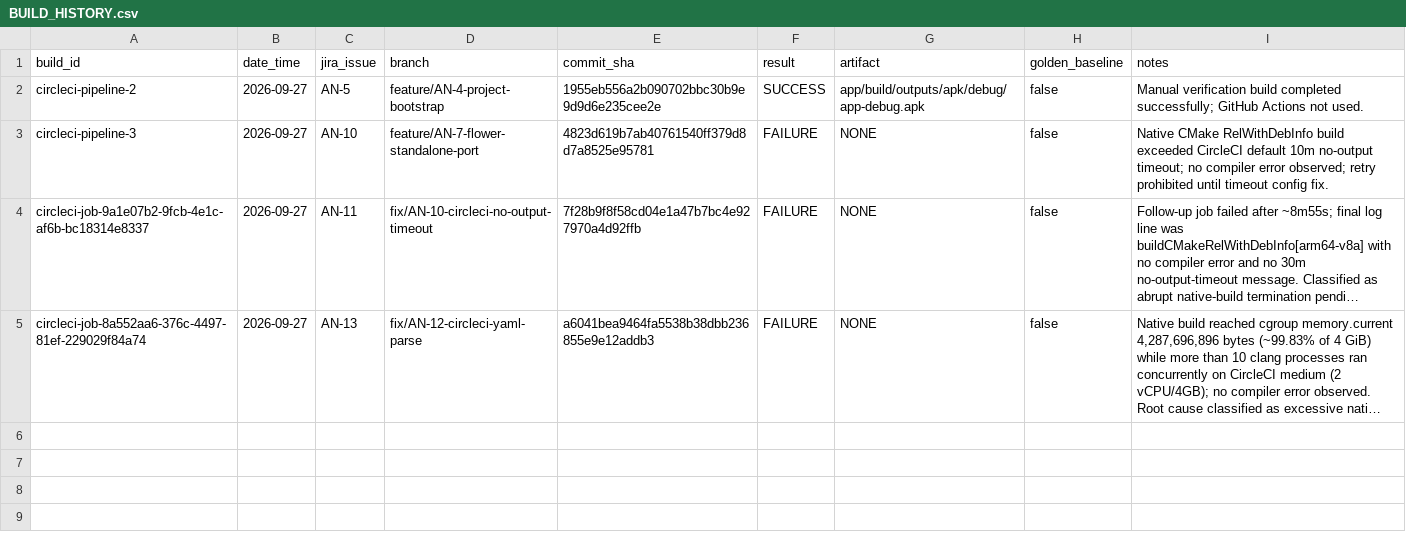
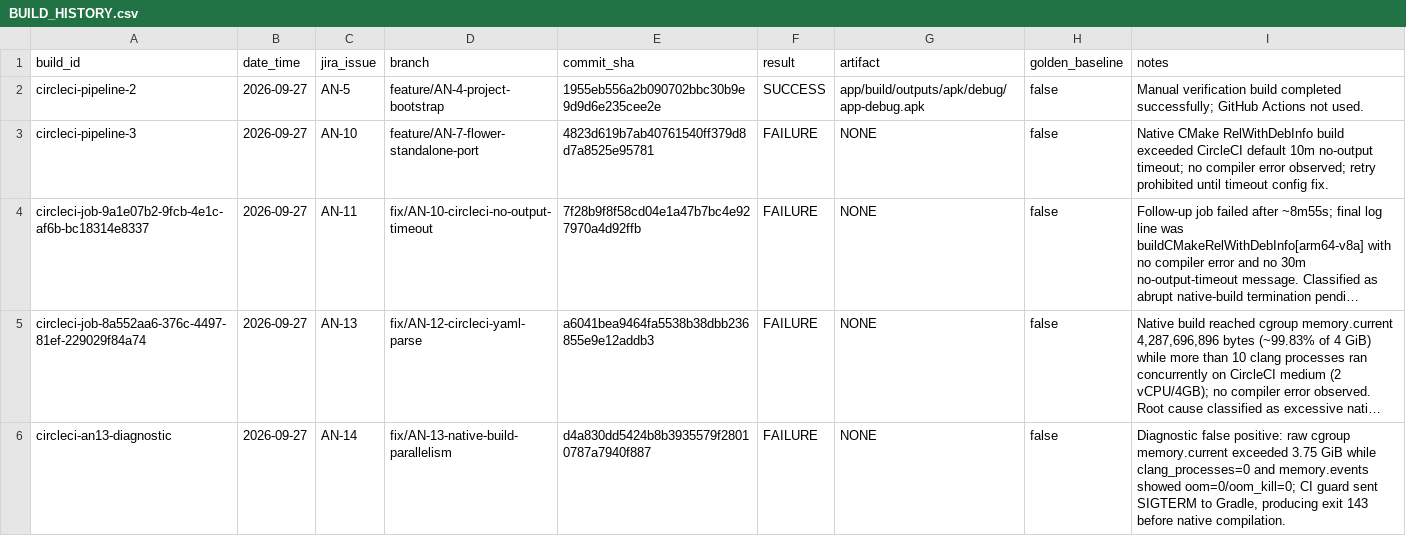
Before and after one commit to hakaihum-cpu/flower-standalone, a CSV file: BUILD_HISTORY.csv, drawn as a sheet; long unchanged cells end in …; the diff names each change by its address in the sheet, - before the commit and + after, or states it on an @@ line.

Commit message:
AN-14 Record false-positive diagnostic termination

```diff
--- a/BUILD_HISTORY.csv
+++ b/BUILD_HISTORY.csv
+row 6: circleci-an13-diagnostic | 2026-09-27 | AN-14 | fix/AN-13-native-build-parallelism | d4a830dd5424b8b3935579f28010787a7940f887 | FAILURE | NONE | false | Diagnostic false positive: raw cgroup memory.current exceeded 3.75 GiB while clang_processes=0 and memory.events showed oom=0/oom_kill=0; CI guard sent SIGTERM to Gradle, producing exit 143 before native compilation.
```
